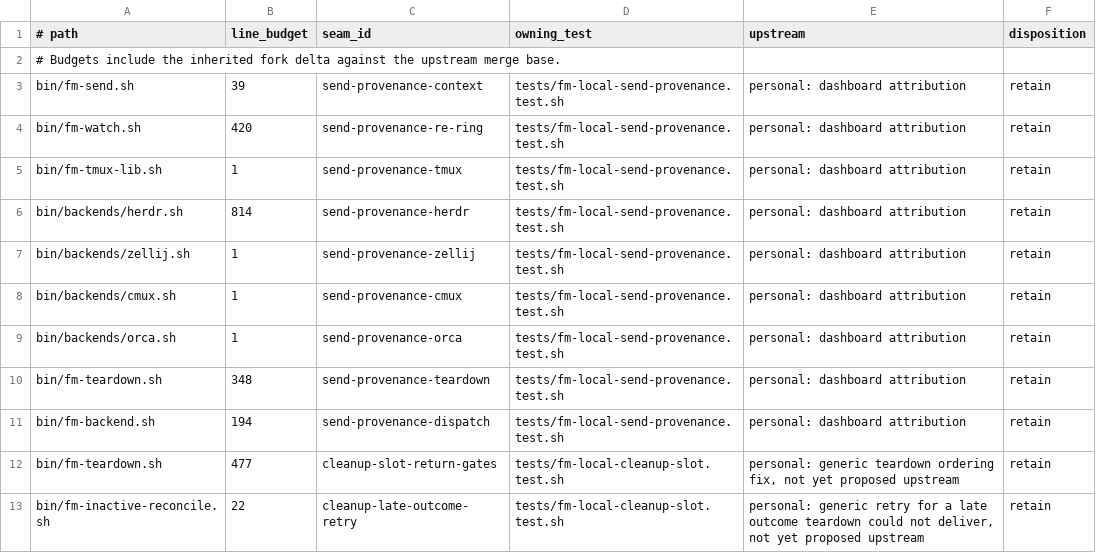
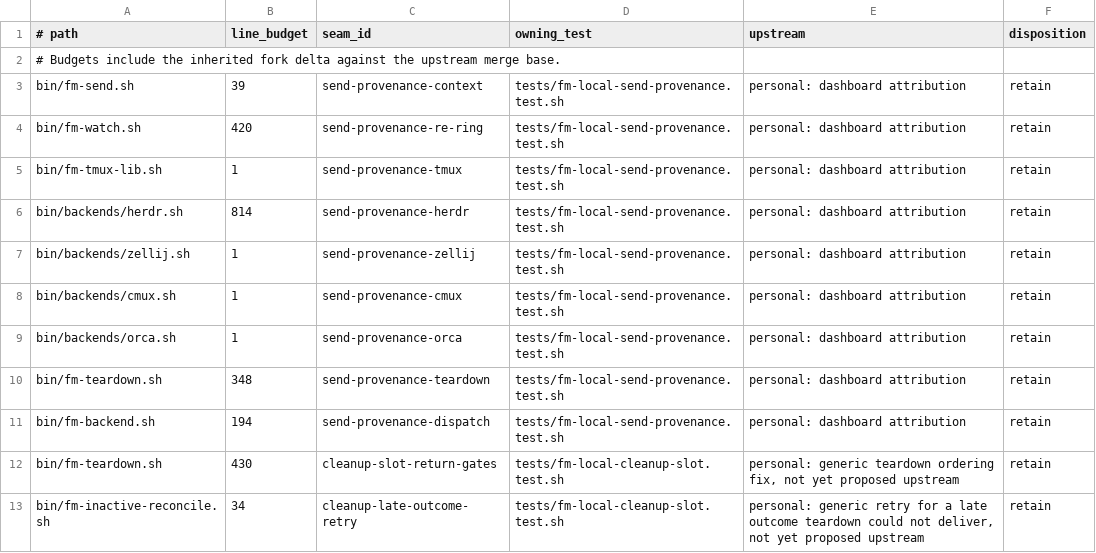
Before and after one commit to BenWilcox8/firstmate, a TSV file: docs/local/seams.tsv, drawn as a sheet.

Commit message:
fix(cleanup): restore upstream return position and supersede stale outcomes
Put the Treehouse and Orca return back after the reap and before the
endpoint close. A refused return now keeps the endpoint open for the rerun.
The early refusal gates, the Orca path check, and the late report that
cannot refuse stay where they were. The late report now uses the old
report call site.

A newer terminal ledger line now clears the retry line of each older owed
record of the same task. The retry can then never deliver an older failed
outcome after a newer done outcome.

Record the seam budgets against the upstream merge base, and name the
cleanup-late-outcome-retry seam in its behavior tests. The new regressions
failed before these fixes and pass after them.

Upstream: personal: generic teardown ordering and late-delivery retry pending upstream proposal

```diff
--- a/docs/local/seams.tsv
+++ b/docs/local/seams.tsv
@@ -11,3 +11,3 @@ bin/fm-teardown.sh	348	send-provenance-teardown	tests/fm-local-send-provenance.t
 bin/fm-backend.sh	194	send-provenance-dispatch	tests/fm-local-send-provenance.test.sh	personal: dashboard attribution	retain
-bin/fm-teardown.sh	477	cleanup-slot-return-gates	tests/fm-local-cleanup-slot.test.sh	personal: generic teardown ordering fix, not yet proposed upstream	retain
-bin/fm-inactive-reconcile.sh	22	cleanup-late-outcome-retry	tests/fm-local-cleanup-slot.test.sh	personal: generic retry for a late outcome teardown could not deliver, not yet proposed upstream	retain
+bin/fm-teardown.sh	430	cleanup-slot-return-gates	tests/fm-local-cleanup-slot.test.sh	personal: generic teardown ordering fix, not yet proposed upstream	retain
+bin/fm-inactive-reconcile.sh	34	cleanup-late-outcome-retry	tests/fm-local-cleanup-slot.test.sh	personal: generic retry for a late outcome teardown could not deliver, not yet proposed upstream	retain
```
Also changed, not shown: 3 other files.
